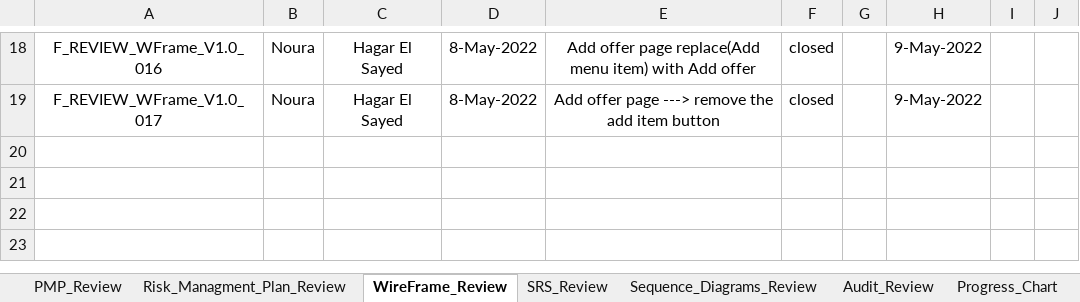
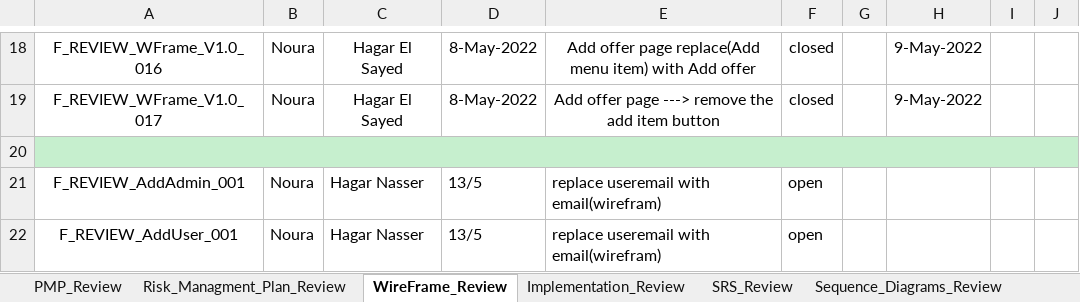
Before and after one commit to Aml-Nasser/QA_Foodies, an Excel workbook: Monitor and Control/F_Review.xlsx, sheet WireFrame_Review, drawn as a sheet; only a part is shown, gaps mark what is left out; values as stored, in another font and other column widths than the file's, no borders; conditional formats not drawn; the diff names each change by its address in the sheet, - before the commit and + after, or states it on an @@ line.

Commit message:
implementation review register/login/add admin/add user

```diff
--- a/Monitor and Control/F_Review.xlsx (sheet WireFrame_Review)
+++ b/Monitor and Control/F_Review.xlsx (sheet WireFrame_Review)
+sheet tab: Implementation_Review
+row 20: (empty)
+row 21: F_REVIEW_AddAdmin_001 | Noura | Hagar Nasser | 13/5 | replace useremail with email(wirefram) | open
+row 22: F_REVIEW_AddUser_001 | Noura | Hagar Nasser | 13/5 | replace useremail with email(wirefram) | open
```
Also changed, not shown: sheet Progress_Chart, charts or pictures.
